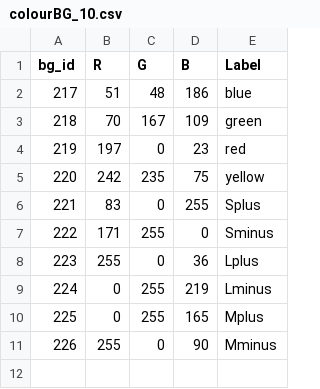
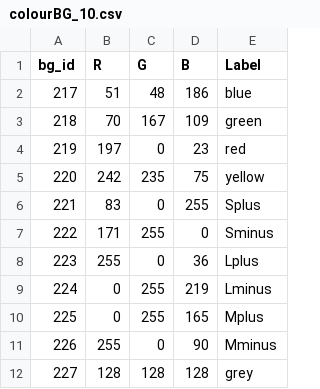
Before and after one commit to colournaming/colournaming, a CSV file: colourBG_10.csv, drawn as a sheet.

Commit message:
Add grey color entry to colourBG_10.csv
Added a new entry for grey color with bg_id 227.

```diff
--- a/colourBG_10.csv
+++ b/colourBG_10.csv
@@ -11 +11,2 @@ bg_id,R,G,B,Label
 226,255,0,90,Mminus
+227,128,128,128,grey
```
